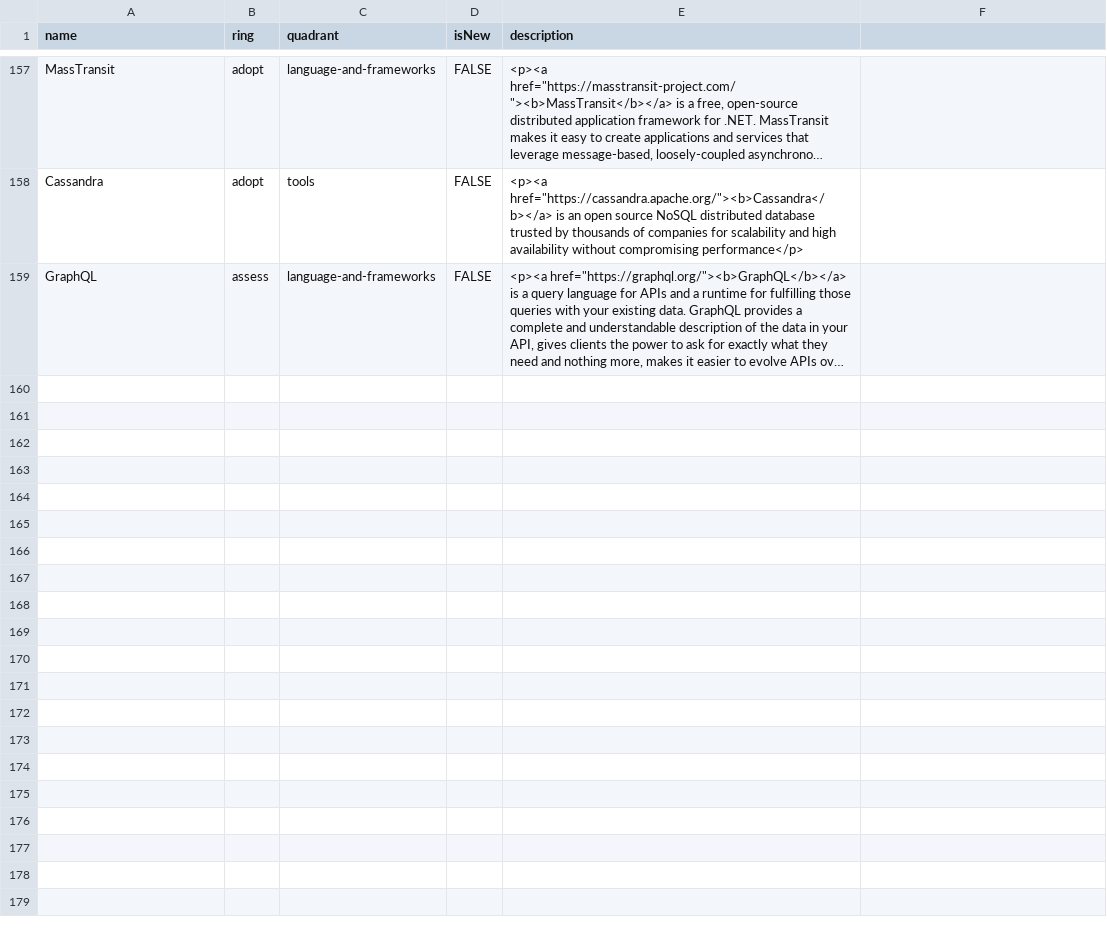
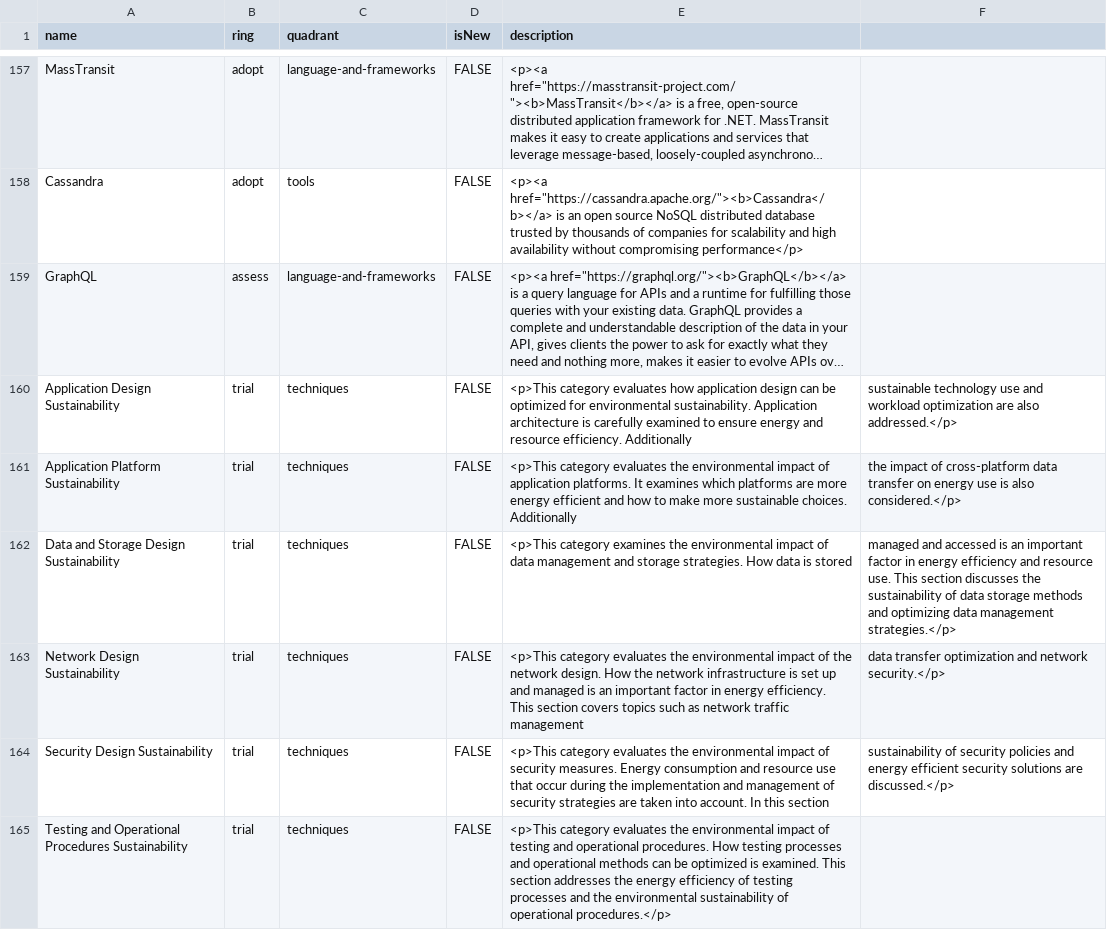
Before and after one commit to ksronesans/techradar, a CSV file: KocsistemTechnologyRadar.csv, drawn as a sheet; only a part is shown, gaps mark what is left out; long unchanged cells end in …; the diff names each change by its address in the sheet, - before the commit and + after, or states it on an @@ line.

Commit message:
sustainabilities-added

```diff
--- a/KocsistemTechnologyRadar.csv
+++ b/KocsistemTechnologyRadar.csv
+row 160: Application Design Sustainability | trial | techniques | FALSE | <p>This category evaluates how application design can be optimized for environmental sustainability. Application architecture is carefully examined to ensure energy and resource efficiency. Additionally | sustainable technology use and workload optimization are also addressed.</p>
+row 161: Application Platform Sustainability | trial | techniques | FALSE | <p>This category evaluates the environmental impact of application platforms. It examines which platforms are more energy efficient and how to make more sustainable choices. Additionally | the impact of cross-platform data transfer on energy use is also considered.</p>
+row 162: Data and Storage Design Sustainability | trial | techniques | FALSE | <p>This category examines the environmental impact of data management and storage strategies. How data is stored | managed and accessed is an important factor in energy efficiency and resource use. This section discusses the sustainability of data storage methods and optimizing data management strategies.</p>
+row 163: Network Design Sustainability | trial | techniques | FALSE | <p>This category evaluates the environmental impact of the network design. How the network infrastructure is set up and managed is an important factor in energy efficiency. This section covers topics such as network traffic management | data transfer optimization and network security.</p>
+row 164: Security Design Sustainability | trial | techniques | FALSE | <p>This category evaluates the environmental impact of security measures. Energy consumption and resource use that occur during the implementation and management of security strategies are taken into account. In this section | sustainability of security policies and energy efficient security solutions are discussed.</p>
+row 165: Testing and Operational Procedures Sustainability | trial | techniques | FALSE | <p>This category evaluates the environmental impact of testing and operational procedures. How testing processes and operational methods can be optimized is examined. This section addresses the energy efficiency of testing processes and the environmental sustainability of operational procedures.</p>
```
